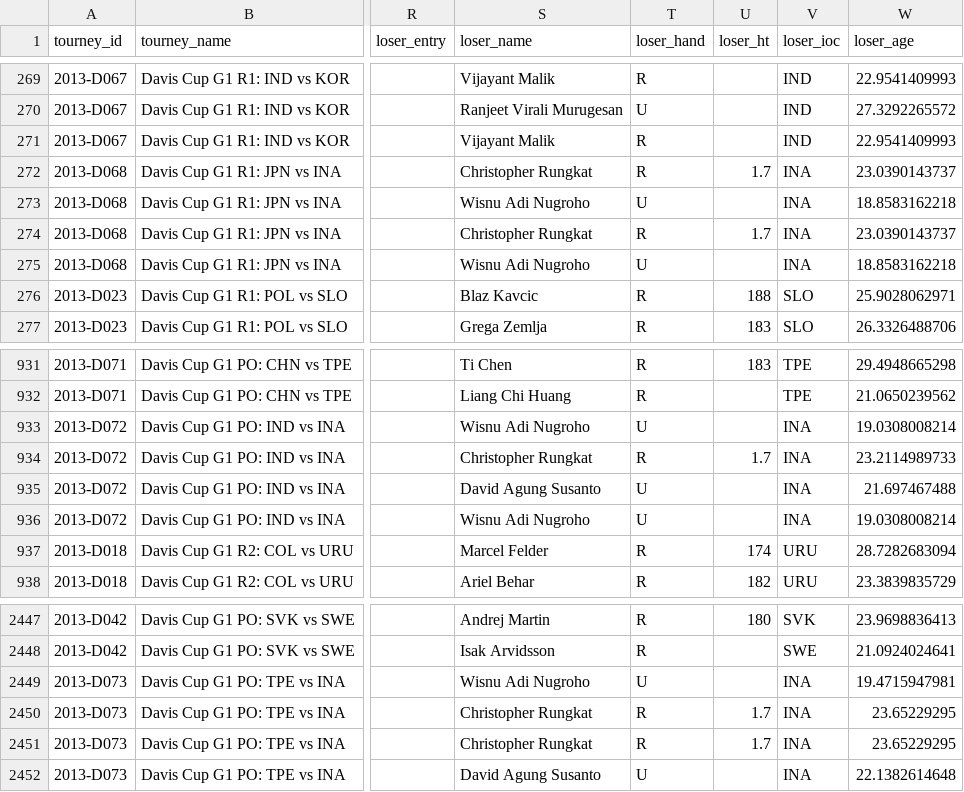
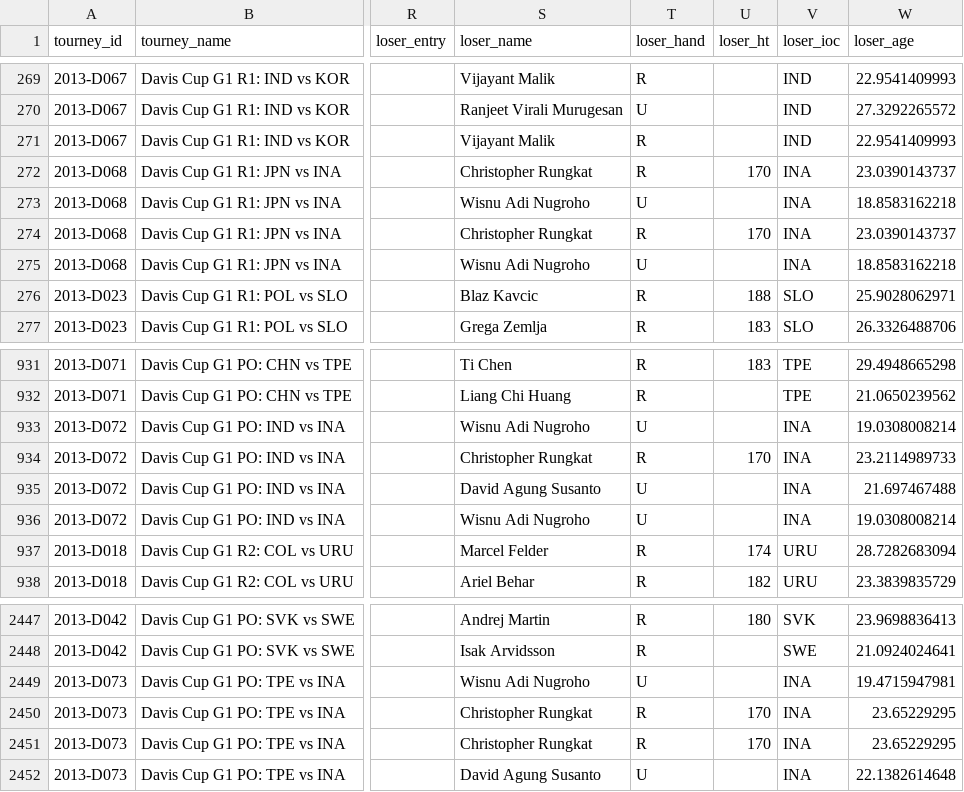
Before and after one commit to JeffSackmann/tennis_atp, a CSV file: atp_matches_2013.csv, drawn as a sheet; only a part is shown, gaps mark what is left out; the diff names each change by its address in the sheet, - before the commit and + after, or states it on an @@ line.

```diff
--- a/atp_matches_2013.csv
+++ b/atp_matches_2013.csv
-U272 (loser_ht): 1.7
+U272 (loser_ht): 170
-U274 (loser_ht): 1.7
+U274 (loser_ht): 170
-U934 (loser_ht): 1.7
+U934 (loser_ht): 170
-U2450:U2451 (loser_ht): 1.7
+U2450:U2451 (loser_ht): 170
```
Also changed, not shown: atp_matches_2014.csv, atp_matches_2018.csv, 9 other files.
